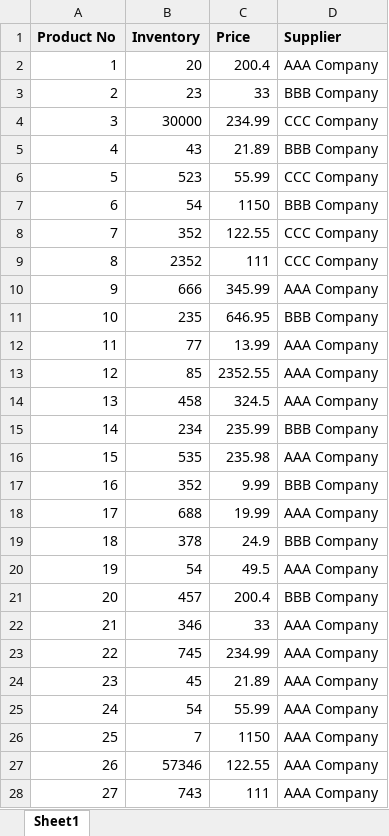
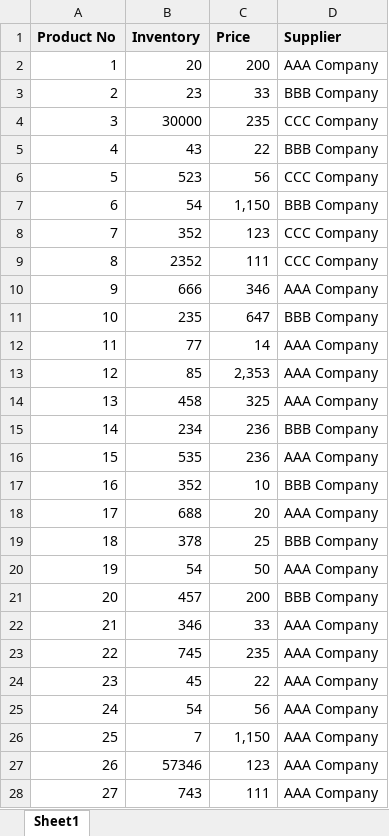
Before and after one commit to abdelrahmanessameldin/pythonfund, an Excel workbook: inventory.xlsx, sheet Sheet1, drawn as a sheet; only a part is shown; values as stored, in another font and other column widths than the file's, no borders; charts and pictures not drawn; the diff covers the shown part only; the diff names each change by its address in the sheet, - before the commit and + after, or states it on an @@ line.

```diff
--- a/inventory.xlsx (sheet Sheet1)
+++ b/inventory.xlsx (sheet Sheet1)
-C2 (Price): 200.4
+C2 (Price): 200
-C4 (Price): 234.99
+C4 (Price): 235
-C5 (Price): 21.89
+C5 (Price): 22
-C6 (Price): 55.99
+C6 (Price): 56
-C7 (Price): 1150
+C7 (Price): 1,150
-C8 (Price): 122.55
+C8 (Price): 123
-C10 (Price): 345.99
+C10 (Price): 346
-C11 (Price): 646.95
+C11 (Price): 647
-C12 (Price): 13.99
+C12 (Price): 14
-C13 (Price): 2352.55
+C13 (Price): 2,353
-C14 (Price): 324.5
+C14 (Price): 325
-C15 (Price): 235.99
+C15 (Price): 236
-C16 (Price): 235.98
+C16 (Price): 236
-C17 (Price): 9.99
+C17 (Price): 10
-C18 (Price): 19.99
+C18 (Price): 20
-C19 (Price): 24.9
+C19 (Price): 25
-C20 (Price): 49.5
+C20 (Price): 50
-C21 (Price): 200.4
+C21 (Price): 200
-C23 (Price): 234.99
+C23 (Price): 235
-C24 (Price): 21.89
+C24 (Price): 22
-C25 (Price): 55.99
+C25 (Price): 56
-C26 (Price): 1150
+C26 (Price): 1,150
-C27 (Price): 122.55
+C27 (Price): 123
```
Also changed, not shown: 43 edited cells elsewhere in this sheet, charts or pictures, 11 other files.
